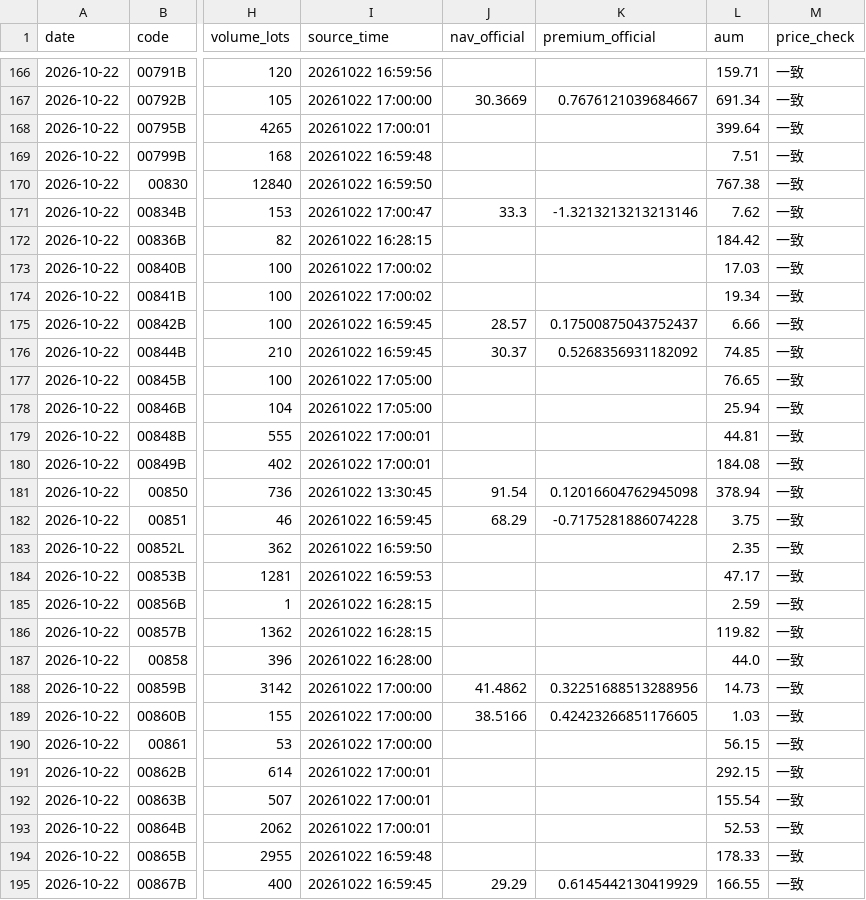
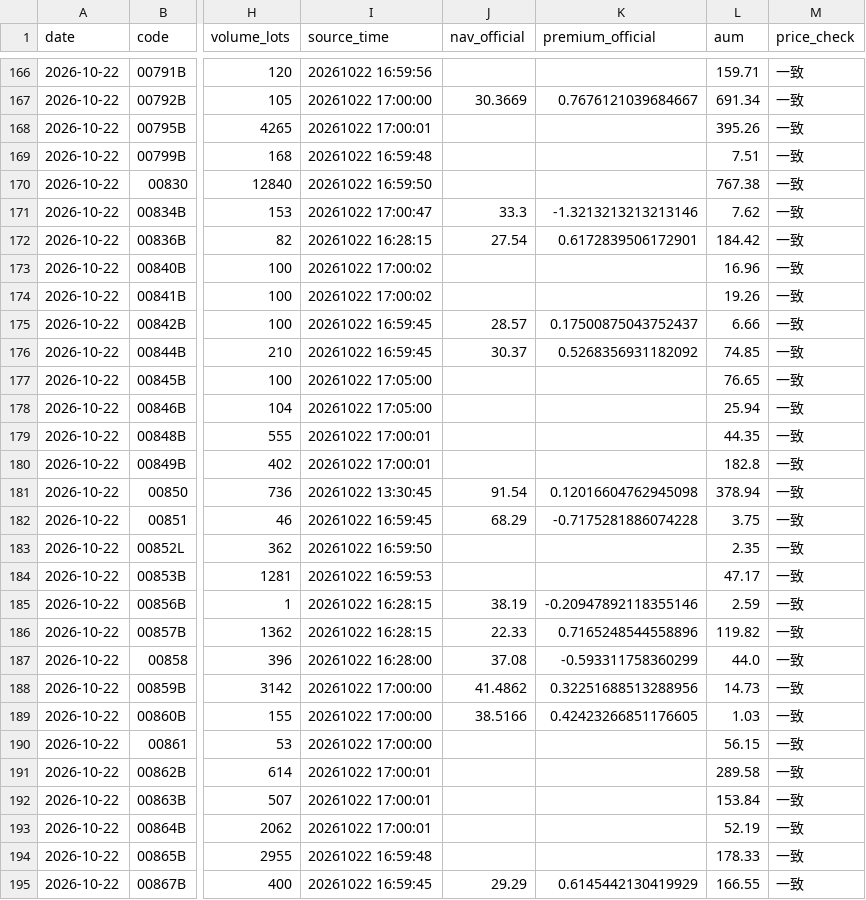
Before and after one commit to breezeflow-tw/breezeflow-data, a CSV file: data/history/daily/2026-10-22.csv, drawn as a sheet; only a part is shown, gaps mark what is left out; the diff covers the shown part only; the diff names each change by its address in the sheet, - before the commit and + after, or states it on an @@ line.

```diff
--- a/data/history/daily/2026-10-22.csv
+++ b/data/history/daily/2026-10-22.csv
-L168 (aum): 399.64
+L168 (aum): 395.26
-J172 (nav_official): (empty)
+J172 (nav_official): 27.54
-K172 (premium_official): (empty)
+K172 (premium_official): 0.6172839506172901
-L173 (aum): 17.03
+L173 (aum): 16.96
-L174 (aum): 19.34
+L174 (aum): 19.26
-L179 (aum): 44.81
+L179 (aum): 44.35
-L180 (aum): 184.08
+L180 (aum): 182.8
-J185 (nav_official): (empty)
+J185 (nav_official): 38.19
-K185 (premium_official): (empty)
+K185 (premium_official): -0.20947892118355146
-J186 (nav_official): (empty)
+J186 (nav_official): 22.33
-K186 (premium_official): (empty)
+K186 (premium_official): 0.7165248544558896
-J187 (nav_official): (empty)
+J187 (nav_official): 37.08
-K187 (premium_official): (empty)
+K187 (premium_official): -0.593311758360299
-L191 (aum): 292.15
+L191 (aum): 289.58
-L192 (aum): 155.54
+L192 (aum): 153.84
-L193 (aum): 52.53
+L193 (aum): 52.19
```
Also changed, not shown: 53 edited cells elsewhere in this file, data/history/dividend.csv, data/history/etf.csv, 15 other files.
